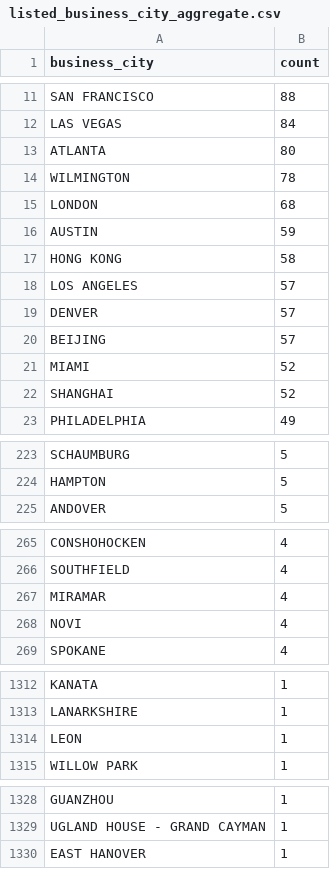
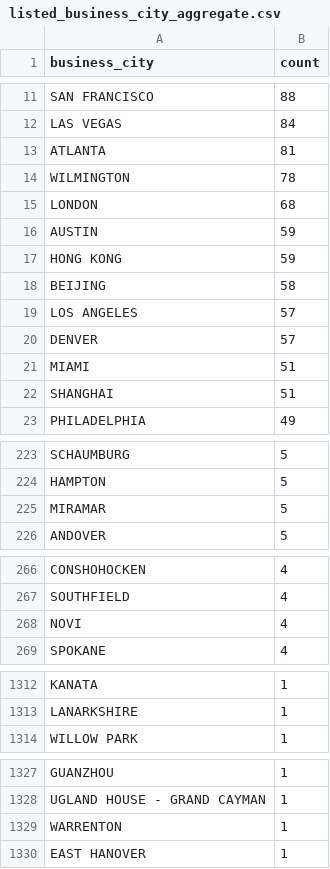
Before and after one commit to john-friedman/datamule-indicators, a CSV file: data/filer_metadata/listed_business_city_aggregate.csv, drawn as a sheet; only a part is shown, gaps mark what is left out; the diff covers the shown part only.

```diff
--- a/data/filer_metadata/listed_business_city_aggregate.csv
+++ b/data/filer_metadata/listed_business_city_aggregate.csv
@@ -12,3 +12,3 @@
 "LAS VEGAS","84"
-"ATLANTA","80"
+"ATLANTA","81"
 "WILMINGTON","78"
@@ -16,8 +16,8 @@
 "AUSTIN","59"
-"HONG KONG","58"
+"HONG KONG","59"
+"BEIJING","58"
 "LOS ANGELES","57"
 "DENVER","57"
-"BEIJING","57"
-"MIAMI","52"
-"SHANGHAI","52"
+"MIAMI","51"
+"SHANGHAI","51"
 "PHILADELPHIA","49"
@@ -224,2 +224,3 @@
 "HAMPTON","5"
+"MIRAMAR","5"
 "ANDOVER","5"
@@ -266,3 +267,2 @@
 "SOUTHFIELD","4"
-"MIRAMAR","4"
 "NOVI","4"
@@ -1313,3 +1313,2 @@
 "LANARKSHIRE","1"
-"LEON","1"
 "WILLOW PARK","1"
@@ -1329,2 +1328,3 @@
 "UGLAND HOUSE - GRAND CAYMAN","1"
+"WARRENTON","1"
 "EAST HANOVER","1"
```
Also changed, not shown: 2 removed rows and 1 edited cell elsewhere in this file, data/filer_metadata/unlisted_zip_code_aggregate.csv, data/filer_names/listed_rebranding_daily.csv, 36 other files.
